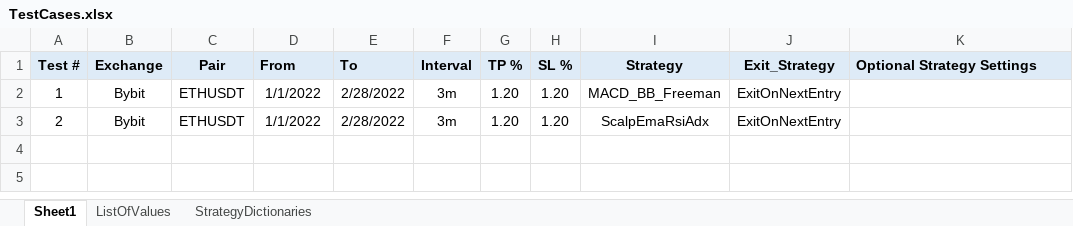
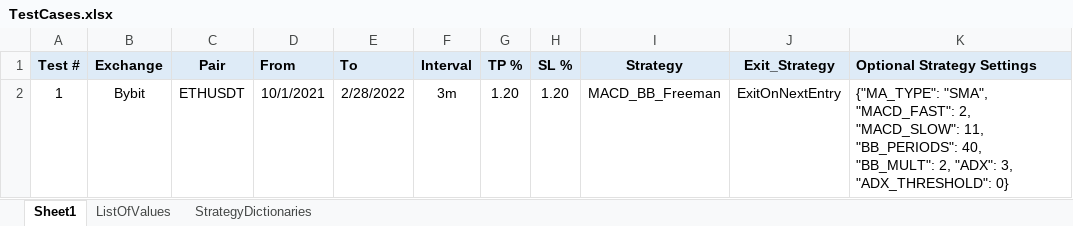
Before and after one commit to SebCoding/BackTester, an Excel workbook: TestCases.xlsx, sheet Sheet1, drawn as a sheet; values as stored, in another font and other column widths than the file's, no borders; the diff names each change by its address in the sheet, - before the commit and + after, or states it on an @@ line.

```diff
--- a/TestCases.xlsx (sheet Sheet1)
+++ b/TestCases.xlsx (sheet Sheet1)
-D2 (From): 1/1/2022
+D2 (From): 10/1/2021
-K2 (Optional Strategy Settings): (empty)
+K2 (Optional Strategy Settings): {"MA_TYPE": "SMA", "MACD_FAST": 2, "MACD_SLOW": 11, "BB_PERIODS": 40, "BB_MULT": 2, "ADX": 3, "ADX_THRESHOLD": 0}
-row 3: 2 | Bybit | ETHUSDT | 1/1/2022 | 2/28/2022 | 3m | 1.20 | 1.20 | ScalpEmaRsiAdx | ExitOnNextEntry
```
Also changed, not shown: sheet StrategyDictionaries, 6 other files.
